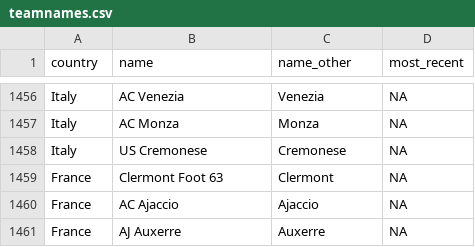
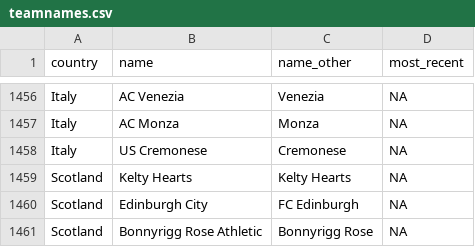
Before and after one commit to jalapic/engsoccerdata, a CSV file: data-raw/teamnames.csv, drawn as a sheet; only a part is shown, gaps mark what is left out; removed rows and columns are numbered as before the commit, all else as after; the diff names each change by its address in the sheet, - before the commit and + after, or states it on an @@ line.

Commit message:
add scotland

```diff
--- a/data-raw/teamnames.csv
+++ b/data-raw/teamnames.csv
-row 1459: France | Clermont Foot 63 | Clermont | NA
-row 1460: France | AC Ajaccio | Ajaccio | NA
-row 1461: France | AJ Auxerre | Auxerre | NA
+row 1459: Scotland | Kelty Hearts | Kelty Hearts | NA
+row 1460: Scotland | Edinburgh City | FC Edinburgh | NA
+row 1461: Scotland | Bonnyrigg Rose Athletic | Bonnyrigg Rose | NA
```
Also changed, not shown: 9 other files.
